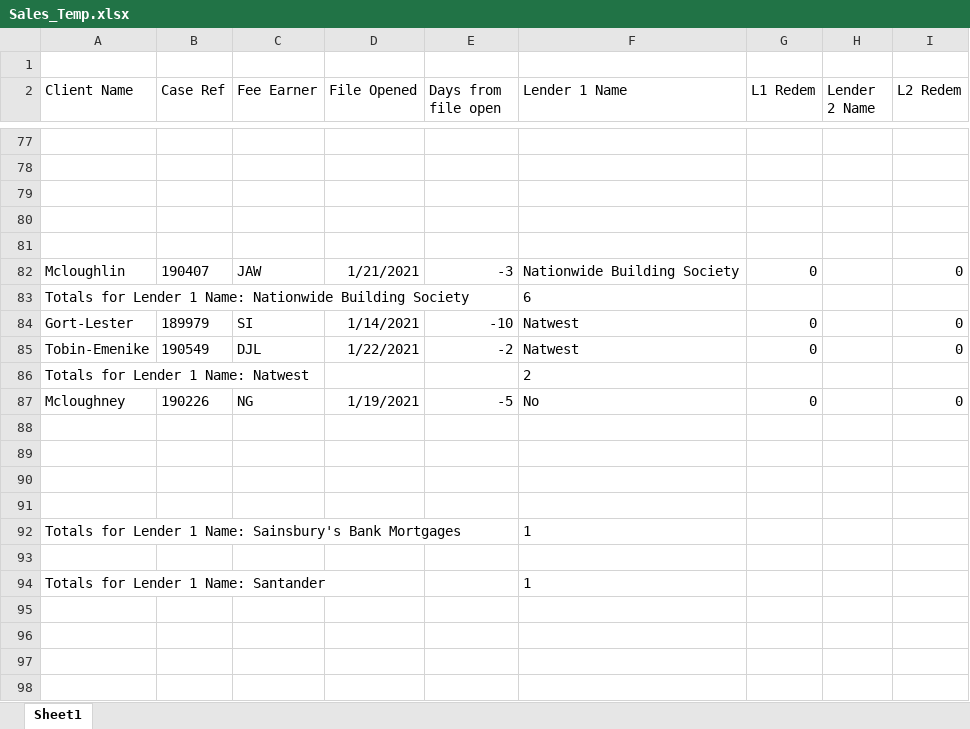
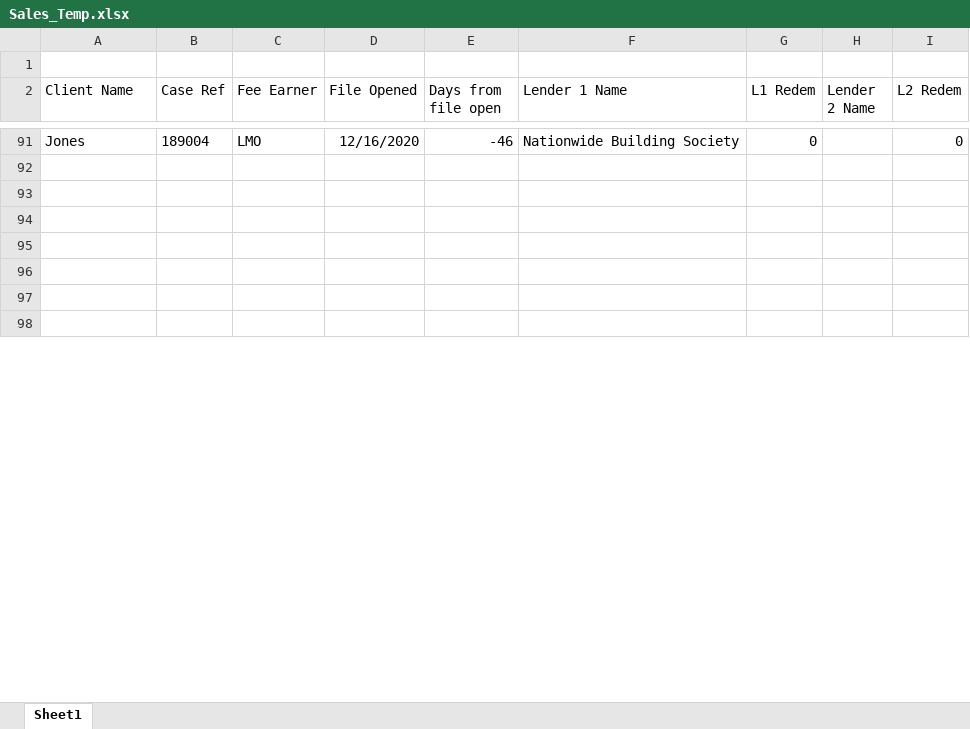
Before and after one commit to bilal-zafri/Redemption-BOT, an Excel workbook: Sales_Temp.xlsx, sheet Sheet1, drawn as a sheet; only a part is shown, gaps mark what is left out; the shorter side is filled out with more unchanged rows; values as stored, in another font and other column widths than the file's, no borders; removed rows and columns are numbered as before the commit, all else as after; the diff covers the shown part only; the diff names each change by its address in the sheet, - before the commit and + after, or states it on an @@ line.

```diff
--- a/Sales_Temp.xlsx (sheet Sheet1)
+++ b/Sales_Temp.xlsx (sheet Sheet1)
-row 91: (empty)
+row 91: Jones | 189004 | LMO | 12/16/2020 | -46 | Nationwide Building Society | 0 |  | 0
-row 78: (empty)
-row 79: (empty)
-row 80: (empty)
-row 81: (empty)
-row 82: Mcloughlin | 190407 | JAW | 1/21/2021 | -3 | Nationwide Building Society | 0 |  | 0
-row 83: Totals for Lender 1 Name: Nationwide Building Society |  |  |  |  | 6
-row 84: Gort-Lester | 189979 | SI | 1/14/2021 | -10 | Natwest | 0 |  | 0
-row 85: Tobin-Emenike | 190549 | DJL | 1/22/2021 | -2 | Natwest | 0 |  | 0
-row 86: Totals for Lender 1 Name: Natwest |  |  |  |  | 2
-row 87: Mcloughney | 190226 | NG | 1/19/2021 | -5 | No | 0 |  | 0
-row 88: (empty)
-row 89: (empty)
-row 90: (empty)
-row 91: (empty)
@@ row 92 moved to row 115: Totals for Lender 1 Name: Sainsbury's Ba… @@
-row 93: (empty)
@@ row 94 moved to row 117: Totals for Lender 1 Name: Santander @@
```
Also changed, not shown: 106 added rows, 53 removed rows, 3 moved rows and 28 edited cells elsewhere in this sheet, 19 other files.
